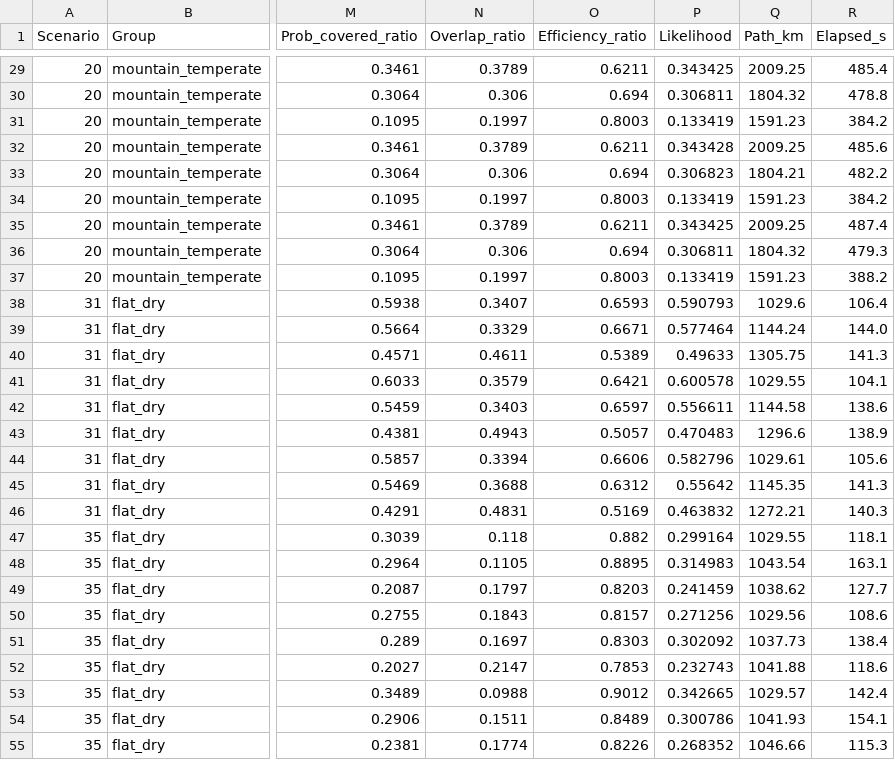
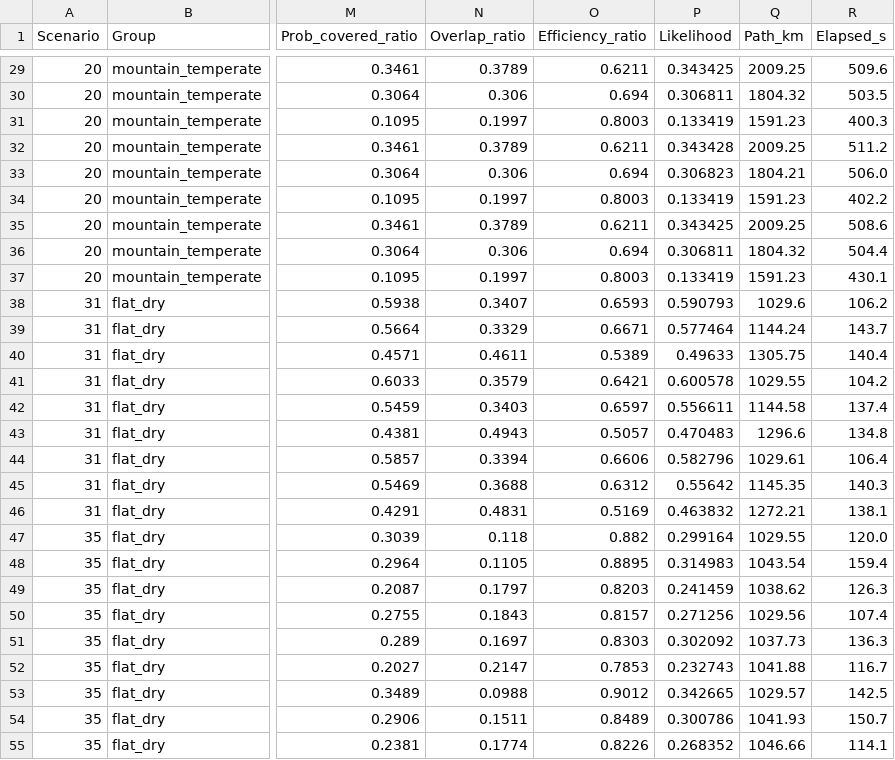
Before and after one commit to fgs36-ua/SAREnv-swarm, a CSV file: results/exp_60scen_e2.csv, drawn as a sheet; only a part is shown, gaps mark what is left out; the diff covers the shown part only; the diff names each change by its address in the sheet, - before the commit and + after, or states it on an @@ line.

```diff
--- a/results/exp_60scen_e2.csv
+++ b/results/exp_60scen_e2.csv
-R29 (Elapsed_s): 485.4
+R29 (Elapsed_s): 509.6
-R30 (Elapsed_s): 478.8
+R30 (Elapsed_s): 503.5
-R31 (Elapsed_s): 384.2
+R31 (Elapsed_s): 400.3
-R32 (Elapsed_s): 485.6
+R32 (Elapsed_s): 511.2
-R33 (Elapsed_s): 482.2
+R33 (Elapsed_s): 506.0
-R34 (Elapsed_s): 384.2
+R34 (Elapsed_s): 402.2
-R35 (Elapsed_s): 487.4
+R35 (Elapsed_s): 508.6
-R36 (Elapsed_s): 479.3
+R36 (Elapsed_s): 504.4
-R37 (Elapsed_s): 388.2
+R37 (Elapsed_s): 430.1
-R38 (Elapsed_s): 106.4
+R38 (Elapsed_s): 106.2
-R39 (Elapsed_s): 144.0
+R39 (Elapsed_s): 143.7
-R40 (Elapsed_s): 141.3
+R40 (Elapsed_s): 140.4
-R41 (Elapsed_s): 104.1
+R41 (Elapsed_s): 104.2
-R42 (Elapsed_s): 138.6
+R42 (Elapsed_s): 137.4
-R43 (Elapsed_s): 138.9
+R43 (Elapsed_s): 134.8
-R44 (Elapsed_s): 105.6
+R44 (Elapsed_s): 106.4
-R45 (Elapsed_s): 141.3
+R45 (Elapsed_s): 140.3
-R46 (Elapsed_s): 140.3
+R46 (Elapsed_s): 138.1
-R47 (Elapsed_s): 118.1
+R47 (Elapsed_s): 120.0
-R48 (Elapsed_s): 163.1
+R48 (Elapsed_s): 159.4
-R49 (Elapsed_s): 127.7
+R49 (Elapsed_s): 126.3
-R50 (Elapsed_s): 108.6
+R50 (Elapsed_s): 107.4
-R51 (Elapsed_s): 138.4
+R51 (Elapsed_s): 136.3
-R52 (Elapsed_s): 118.6
+R52 (Elapsed_s): 116.7
-R53 (Elapsed_s): 142.4
+R53 (Elapsed_s): 142.5
-R54 (Elapsed_s): 154.1
+R54 (Elapsed_s): 150.7
-R55 (Elapsed_s): 115.3
+R55 (Elapsed_s): 114.1
```
Also changed, not shown: 45 edited cells elsewhere in this file, gama_model/includes/victims.csv, results/exp5_resilience.csv, 12 other files.
